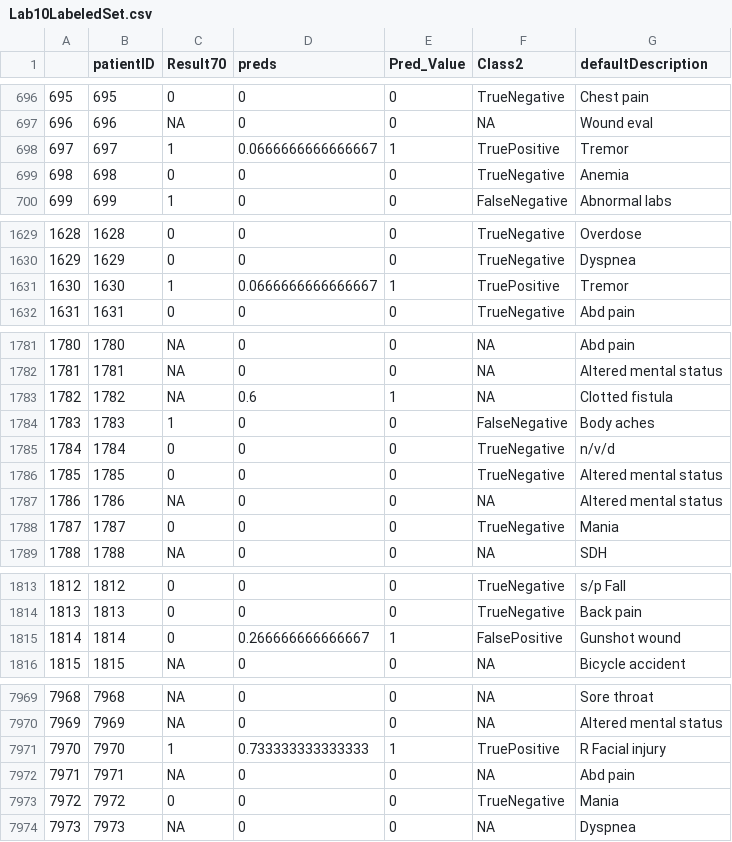
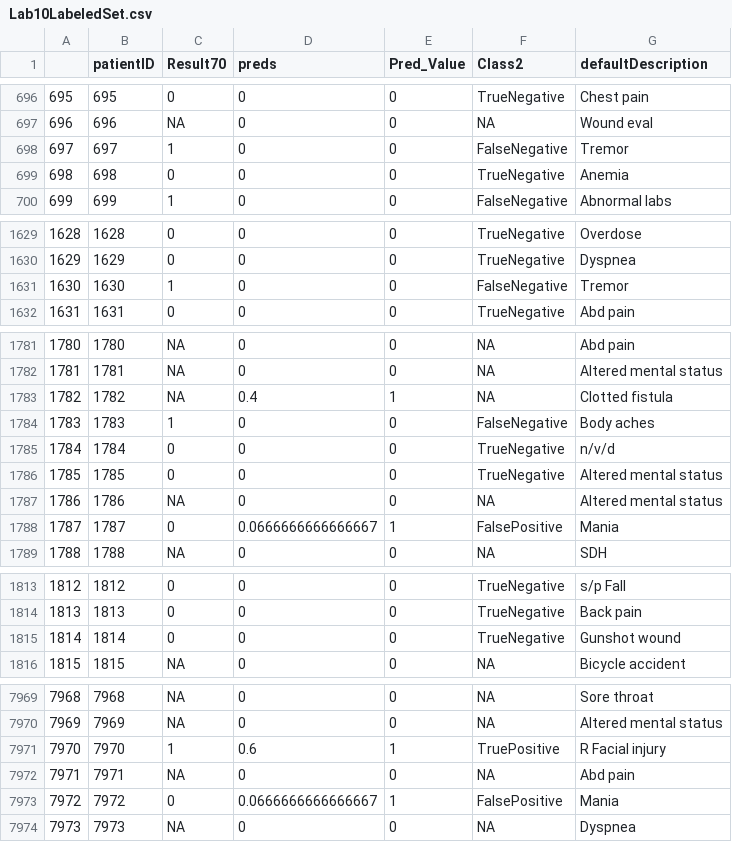
Before and after one commit to jayson-marwaha/BMI720-COVIDParser, a CSV file: Lesson 10/Lab10LabeledSet.csv, drawn as a sheet; only a part is shown, gaps mark what is left out; the diff covers the shown part only.

Commit message:
Lesson 11 Submission

```diff
--- a/Lesson 10/Lab10LabeledSet.csv
+++ b/Lesson 10/Lab10LabeledSet.csv
@@ -697,3 +697,3 @@
 "696","696",NA,0,0,NA,"Wound eval"
-"697","697","1",0.0666666666666667,1,"TruePositive","Tremor"
+"697","697","1",0,0,"FalseNegative","Tremor"
 "698","698","0",0,0,"TrueNegative","Anemia"
@@ -1630,3 +1630,3 @@
 "1629","1629","0",0,0,"TrueNegative","Dyspnea"
-"1630","1630","1",0.0666666666666667,1,"TruePositive","Tremor"
+"1630","1630","1",0,0,"FalseNegative","Tremor"
 "1631","1631","0",0,0,"TrueNegative","Abd pain"
@@ -1782,3 +1782,3 @@
 "1781","1781",NA,0,0,NA,"Altered mental status"
-"1782","1782",NA,0.6,1,NA,"Clotted fistula"
+"1782","1782",NA,0.4,1,NA,"Clotted fistula"
 "1783","1783","1",0,0,"FalseNegative","Body aches"
@@ -1787,3 +1787,3 @@
 "1786","1786",NA,0,0,NA,"Altered mental status"
-"1787","1787","0",0,0,"TrueNegative","Mania"
+"1787","1787","0",0.0666666666666667,1,"FalsePositive","Mania"
 "1788","1788",NA,0,0,NA,"SDH"
@@ -1814,3 +1814,3 @@
 "1813","1813","0",0,0,"TrueNegative","Back pain"
-"1814","1814","0",0.266666666666667,1,"FalsePositive","Gunshot wound"
+"1814","1814","0",0,0,"TrueNegative","Gunshot wound"
 "1815","1815",NA,0,0,NA,"Bicycle accident"
@@ -7970,5 +7970,5 @@
 "7969","7969",NA,0,0,NA,"Altered mental status"
-"7970","7970","1",0.733333333333333,1,"TruePositive","R Facial injury"
+"7970","7970","1",0.6,1,"TruePositive","R Facial injury"
 "7971","7971",NA,0,0,NA,"Abd pain"
-"7972","7972","0",0,0,"TrueNegative","Mania"
+"7972","7972","0",0.0666666666666667,1,"FalsePositive","Mania"
 "7973","7973",NA,0,0,NA,"Dyspnea"
```
Also changed, not shown: 100 edited cells elsewhere in this file, 3 other files.
